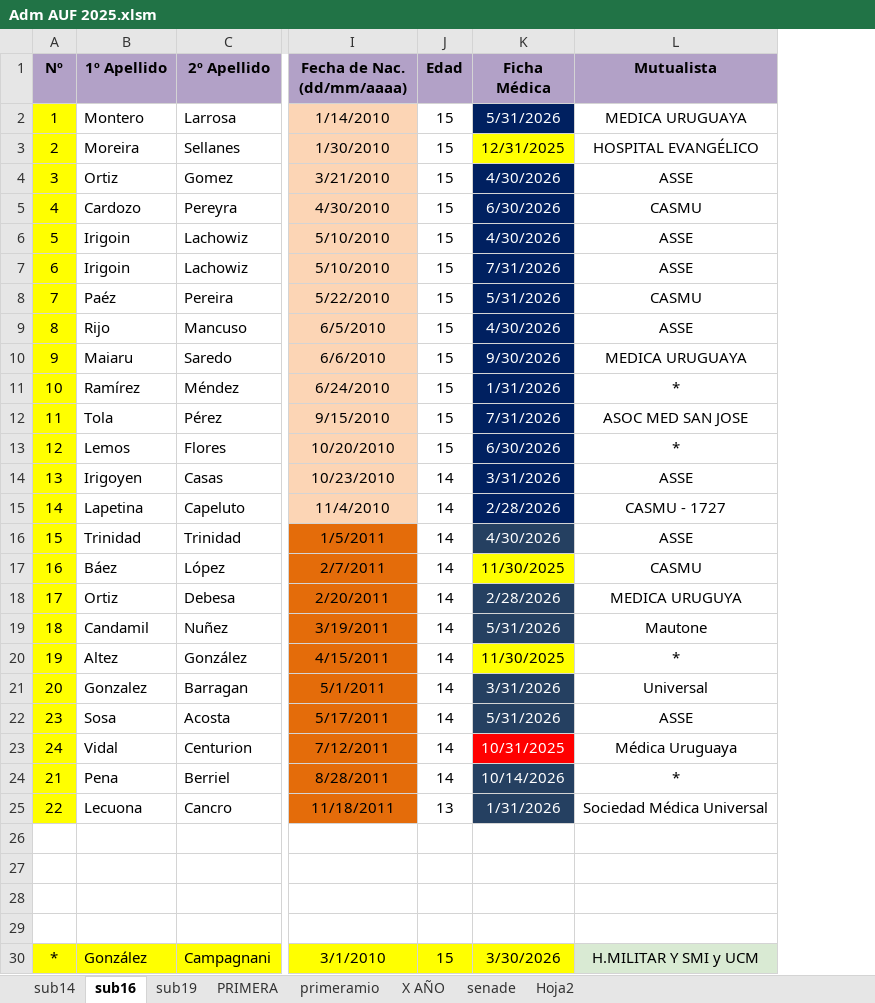
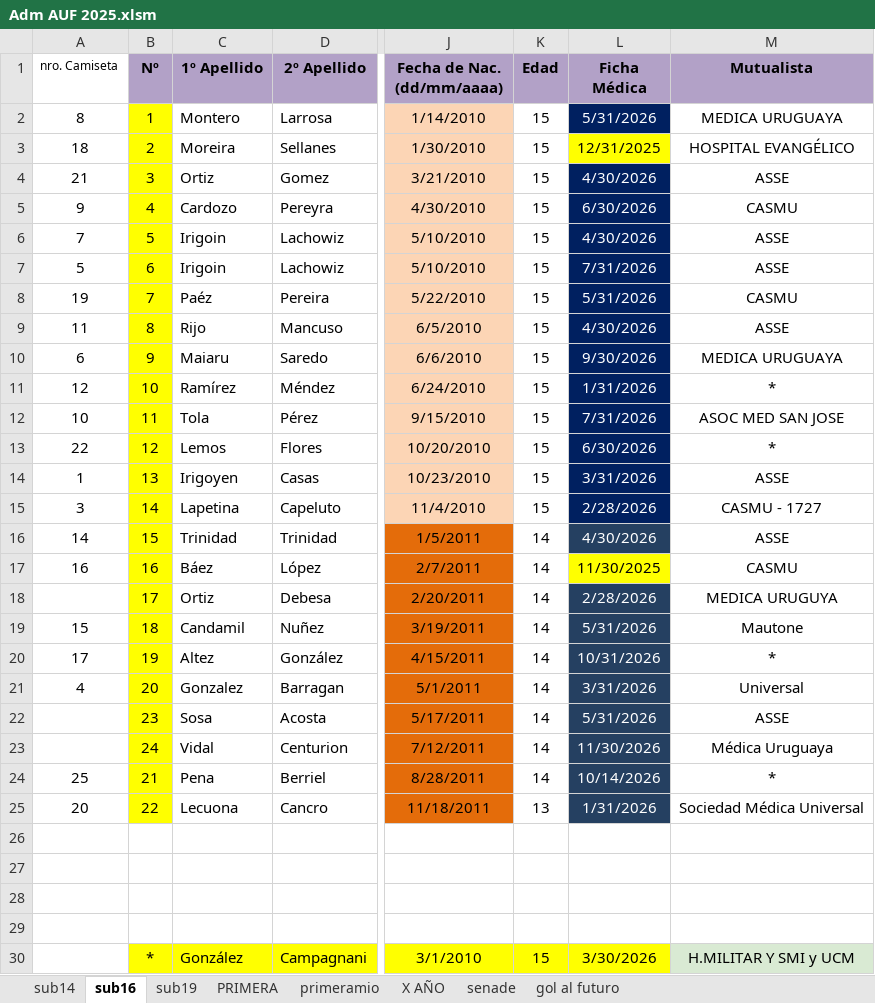
Before and after one commit to moriaaresburgos/liverpoolfemenino, an Excel workbook: docs/imagenes/Adm AUF 2025.xlsm, sheet sub16, drawn as a sheet; only a part is shown, gaps mark what is left out; values as stored, in another font and other column widths than the file's, no borders; addresses are those after the commit; the diff names each change by its address in the sheet, - before the commit and + after, or states it on an @@ line.

```diff
--- a/docs/imagenes/Adm AUF 2025.xlsm (sheet sub16)
+++ b/docs/imagenes/Adm AUF 2025.xlsm (sheet sub16)
-sheet tab: Hoja2
+sheet tab: gol al futuro
+column A (nro. Camiseta), rows 2-25: 8 | 18 | 21 | 9 | 7 | 5 | 19 | 11 | 6 | 12 | 10 | 22 | 1 | 3 | 14 | 16 |  | 15 | 17 | 4 |  |  | 25 | 20
-K14:K15 (Edad): 14
+K14:K15 (Edad): 15
-L20 (Ficha Médica): 11/30/2025
+L20 (Ficha Médica): 10/31/2026
@@ L20 fill: #FFFF00 → #254061, text colour: black → #FFFFFF @@
-L23 (Ficha Médica): 10/31/2025
+L23 (Ficha Médica): 11/30/2026
-L23 fill: #FF0000
+L23 fill: #254061
```
Also changed, not shown: sheet senade, sheet sub14, sheet PRIMERA, sheet X AÑO, sheet sub19, sheet primeramio, formulas that keep their value.
